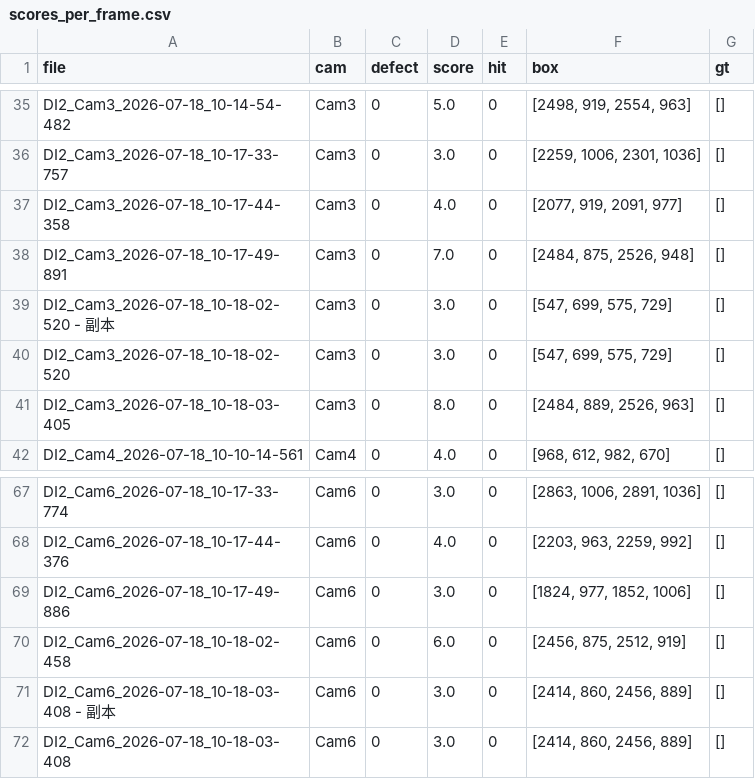
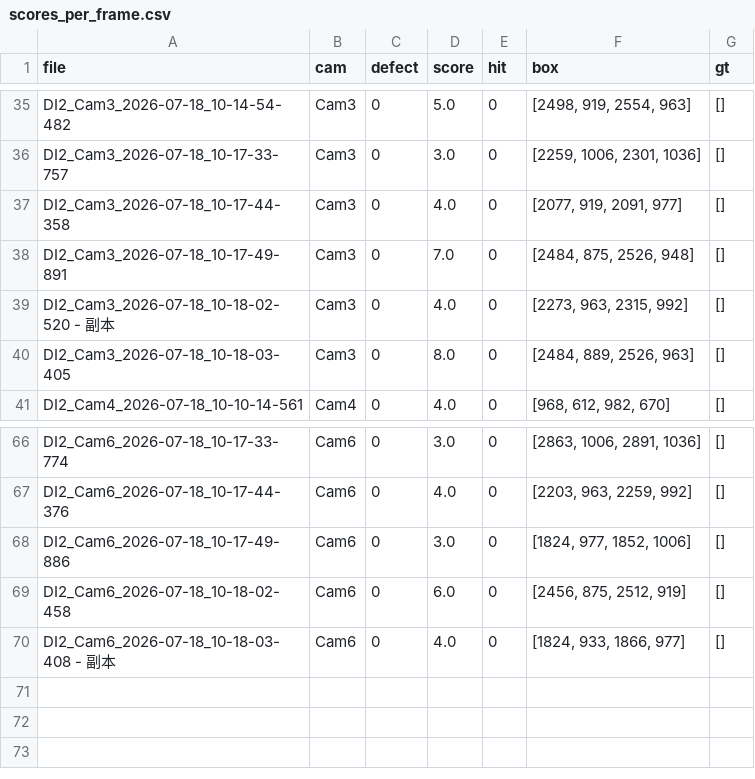
Before and after one commit to JosephQ47/CrossFrame-Yarn-Anomaly, a CSV file: data/scores_per_frame.csv, drawn as a sheet; only a part is shown, gaps mark what is left out.

```diff
--- a/data/scores_per_frame.csv
+++ b/data/scores_per_frame.csv
@@ -38,4 +38,3 @@ DI2_Cam3_2026-07-18_10-17-44-358,Cam3,0,4.0,0,"[2077, 919, 2091, 977]",[]
 DI2_Cam3_2026-07-18_10-17-49-891,Cam3,0,7.0,0,"[2484, 875, 2526, 948]",[]
-DI2_Cam3_2026-07-18_10-18-02-520 - 副本,Cam3,0,3.0,0,"[547, 699, 575, 729]",[]
-DI2_Cam3_2026-07-18_10-18-02-520,Cam3,0,3.0,0,"[547, 699, 575, 729]",[]
+DI2_Cam3_2026-07-18_10-18-02-520 - 副本,Cam3,0,4.0,0,"[2273, 963, 2315, 992]",[]
 DI2_Cam3_2026-07-18_10-18-03-405,Cam3,0,8.0,0,"[2484, 889, 2526, 963]",[]
@@ -70,3 +69,2 @@ DI2_Cam6_2026-07-18_10-17-49-886,Cam6,0,3.0,0,"[1824, 977, 1852, 1006]",[]
 DI2_Cam6_2026-07-18_10-18-02-458,Cam6,0,6.0,0,"[2456, 875, 2512, 919]",[]
-DI2_Cam6_2026-07-18_10-18-03-408 - 副本,Cam6,0,3.0,0,"[2414, 860, 2456, 889]",[]
-DI2_Cam6_2026-07-18_10-18-03-408,Cam6,0,3.0,0,"[2414, 860, 2456, 889]",[]
+DI2_Cam6_2026-07-18_10-18-03-408 - 副本,Cam6,0,4.0,0,"[1824, 933, 1866, 977]",[]
```
Also changed, not shown: data/pro_curve.csv, 15 other files.
